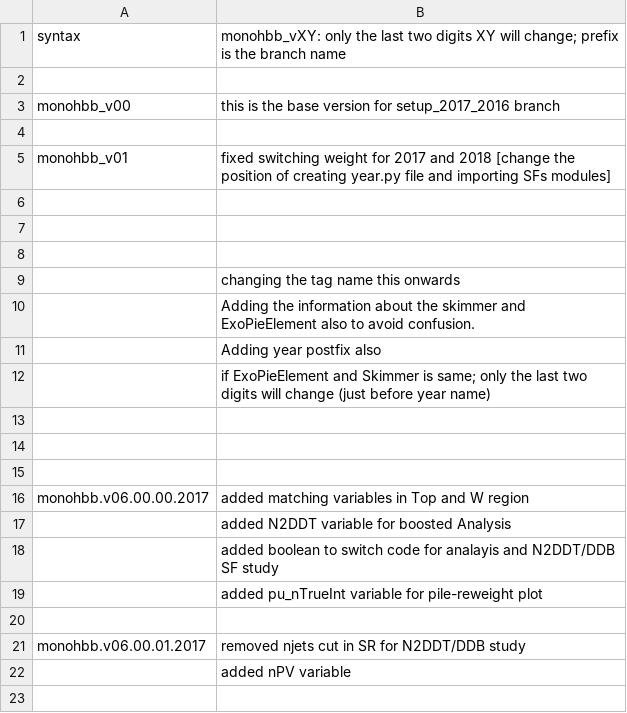
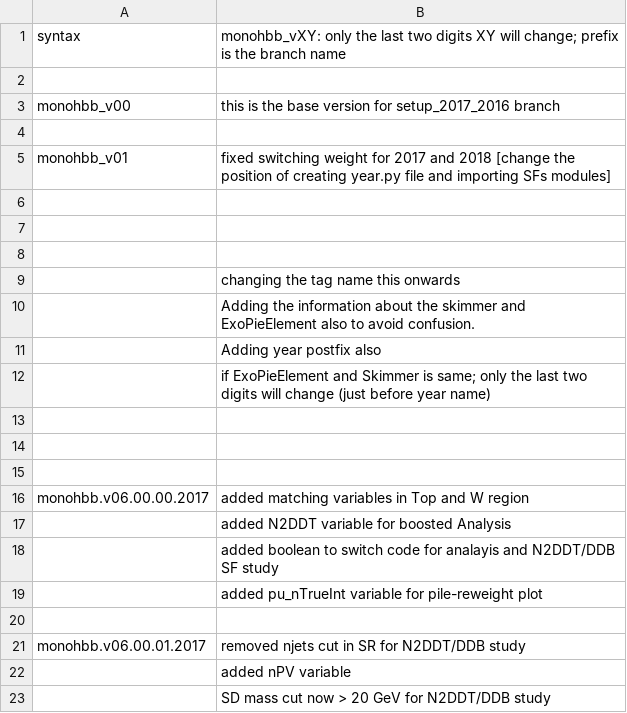
Before and after one commit to deepakcern/ExoPieProducer, a CSV file: commit.csv, drawn as a sheet.

Commit message:
commit.csv

```diff
--- a/commit.csv
+++ b/commit.csv
@@ -22 +22,2 @@ monohbb.v06.00.01.2017 , removed njets cut in SR for N2DDT/DDB study
            , added nPV variable
+	   , SD mass cut now > 20 GeV for N2DDT/DDB study
```
